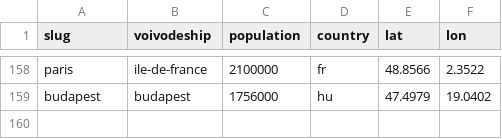
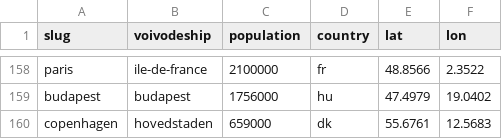
Before and after one commit to patrykorwat/radoskop, a CSV file: data/cities-meta.csv, drawn as a sheet; only a part is shown, gaps mark what is left out; the diff names each change by its address in the sheet, - before the commit and + after, or states it on an @@ line.

```diff
--- a/data/cities-meta.csv
+++ b/data/cities-meta.csv
+row 160: copenhagen | hovedstaden | 659000 | dk | 55.6761 | 12.5683
```
Also changed, not shown: 6 other files.
